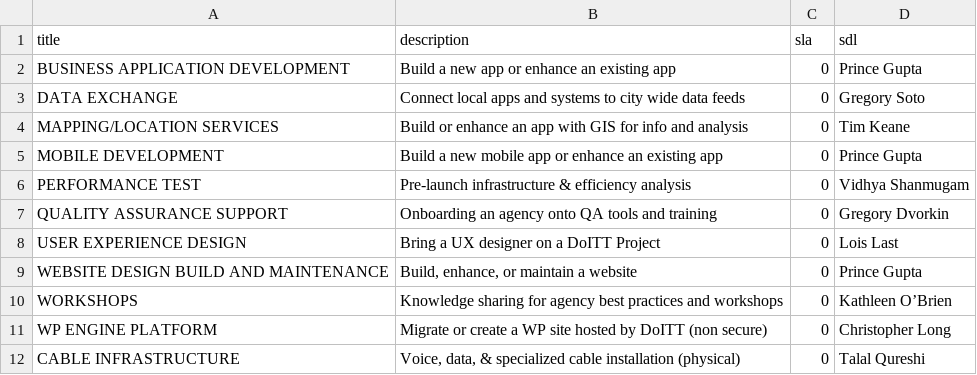
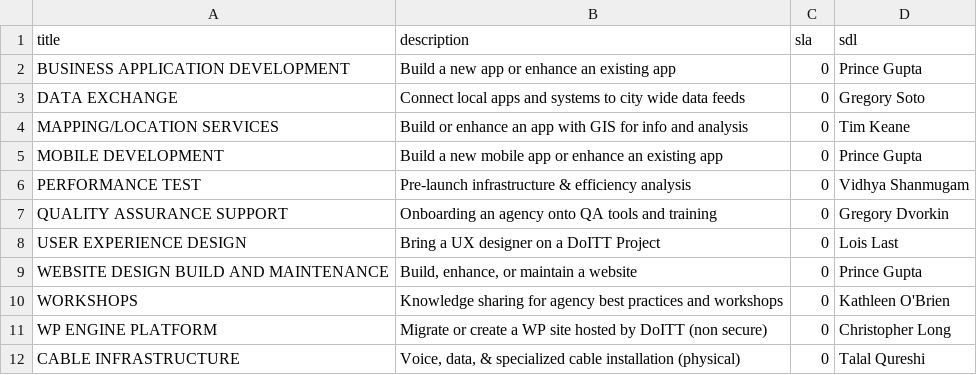
Before and after one commit to SammySteiner/brm_crm_api, a CSV file: lib/seeds/services.csv, drawn as a sheet; only a part is shown.

```diff
--- a/lib/seeds/services.csv
+++ b/lib/seeds/services.csv
@@ -9,3 +9,3 @@ USER EXPERIENCE DESIGN,Bring a UX designer on a DoITT Project,0,Lois Last
 WEBSITE DESIGN BUILD AND MAINTENANCE  ,"Build, enhance, or maintain a website",0,Prince Gupta
-WORKSHOPS,Knowledge sharing for agency best practices and workshops,0,Kathleen O’Brien
+WORKSHOPS,Knowledge sharing for agency best practices and workshops,0,Kathleen O'Brien
 WP ENGINE PLATFORM,Migrate or create a WP site hosted by DoITT (non secure),0,Christopher Long
```
Also changed, not shown: lib/seeds/staff.csv, 3 other files.
